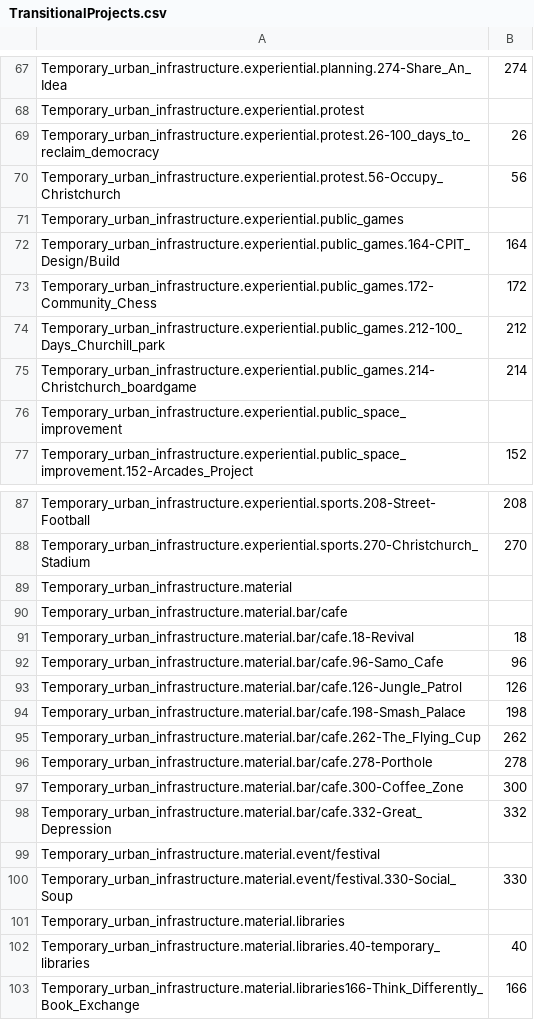
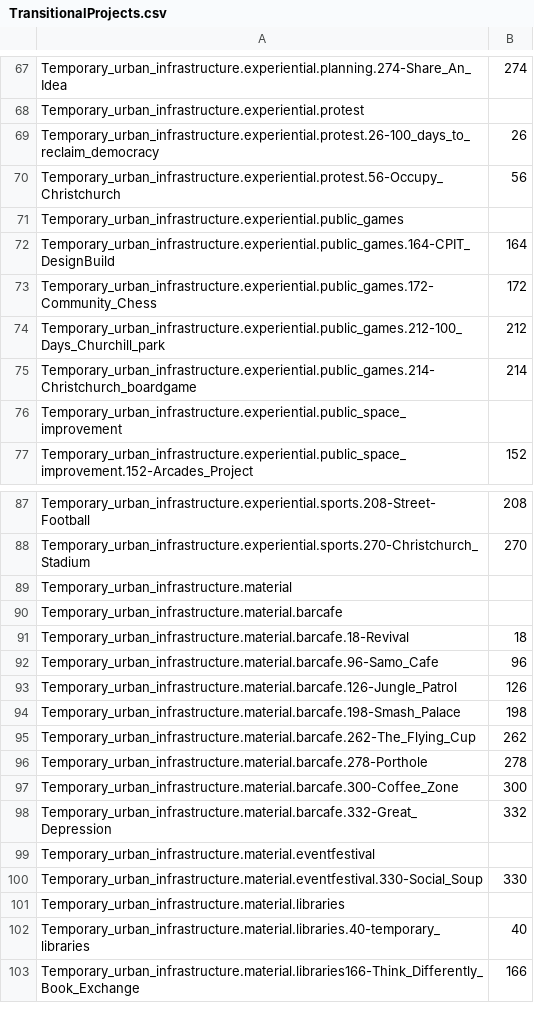
Before and after one commit to mrbarnabyb/dendo-function, a CSV file: TransitionalProjects.csv, drawn as a sheet; only a part is shown, gaps mark what is left out; the diff covers the shown part only.

```diff
--- a/TransitionalProjects.csv
+++ b/TransitionalProjects.csv
@@ -71,3 +71,3 @@ Temporary_urban_infrastructure.experiential.protest.56-Occupy_Christchurch,56
 Temporary_urban_infrastructure.experiential.public_games,
-Temporary_urban_infrastructure.experiential.public_games.164-CPIT_Design/Build,164
+Temporary_urban_infrastructure.experiential.public_games.164-CPIT_DesignBuild,164
 Temporary_urban_infrastructure.experiential.public_games.172-Community_Chess,172
@@ -89,13 +89,13 @@ Temporary_urban_infrastructure.experiential.sports.270-Christchurch_Stadium,270
 Temporary_urban_infrastructure.material,
-Temporary_urban_infrastructure.material.bar/cafe,
-Temporary_urban_infrastructure.material.bar/cafe.18-Revival,18
-Temporary_urban_infrastructure.material.bar/cafe.96-Samo_Cafe,96
-Temporary_urban_infrastructure.material.bar/cafe.126-Jungle_Patrol,126
-Temporary_urban_infrastructure.material.bar/cafe.198-Smash_Palace,198
-Temporary_urban_infrastructure.material.bar/cafe.262-The_Flying_Cup,262
-Temporary_urban_infrastructure.material.bar/cafe.278-Porthole,278
-Temporary_urban_infrastructure.material.bar/cafe.300-Coffee_Zone,300
-Temporary_urban_infrastructure.material.bar/cafe.332-Great_Depression,332
-Temporary_urban_infrastructure.material.event/festival,
-Temporary_urban_infrastructure.material.event/festival.330-Social_Soup,330
+Temporary_urban_infrastructure.material.barcafe,
+Temporary_urban_infrastructure.material.barcafe.18-Revival,18
+Temporary_urban_infrastructure.material.barcafe.96-Samo_Cafe,96
+Temporary_urban_infrastructure.material.barcafe.126-Jungle_Patrol,126
+Temporary_urban_infrastructure.material.barcafe.198-Smash_Palace,198
+Temporary_urban_infrastructure.material.barcafe.262-The_Flying_Cup,262
+Temporary_urban_infrastructure.material.barcafe.278-Porthole,278
+Temporary_urban_infrastructure.material.barcafe.300-Coffee_Zone,300
+Temporary_urban_infrastructure.material.barcafe.332-Great_Depression,332
+Temporary_urban_infrastructure.material.eventfestival,
+Temporary_urban_infrastructure.material.eventfestival.330-Social_Soup,330
 Temporary_urban_infrastructure.material.libraries,
```
Also changed, not shown: 20 edited cells elsewhere in this file.
